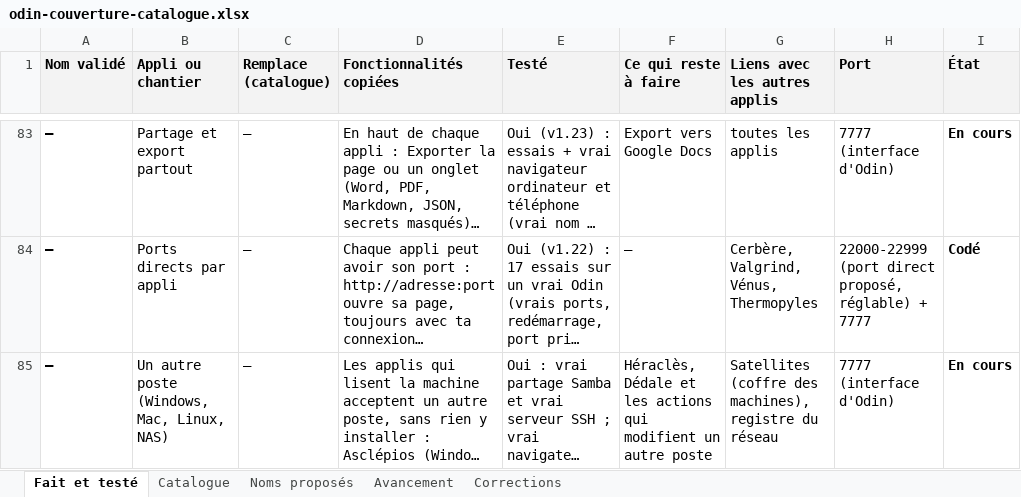
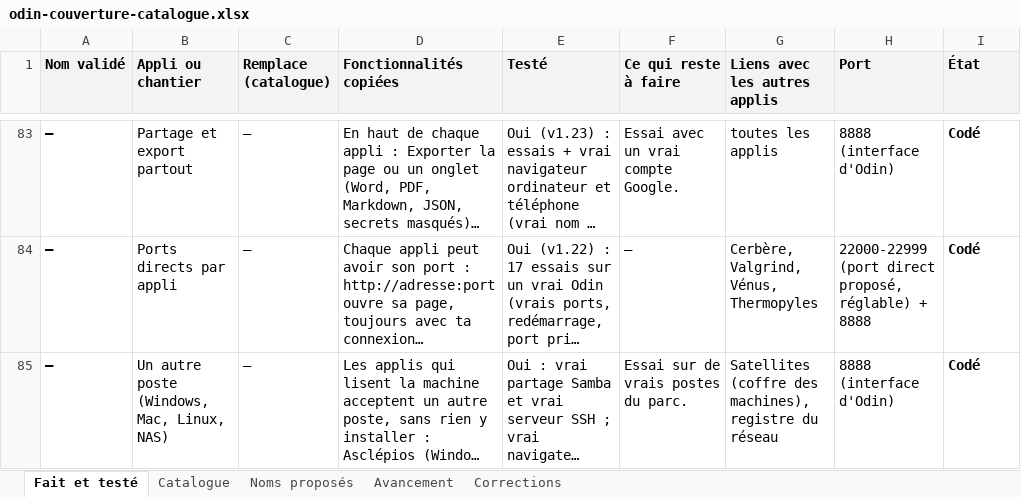
Before and after one commit to TOUFATECH/Odin, an Excel workbook: docs/odin-couverture-catalogue.xlsx, sheet Fait et testé, drawn as a sheet; only a part is shown, gaps mark what is left out; long unchanged cells end in …; values as stored, in another font and other column widths than the file's, no borders; conditional formats not drawn; the diff covers the shown part only; the diff names each change by its address in the sheet, - before the commit and + after, or states it on an @@ line.

Commit message:
v1.35.0 : Odin sur 8888, chaque appli sur son port (8FNN par famille), modifiable dans l'appli et les réglages

```diff
--- a/docs/odin-couverture-catalogue.xlsx (sheet Fait et testé)
+++ b/docs/odin-couverture-catalogue.xlsx (sheet Fait et testé)
-F83 (Ce qui reste à faire): Export vers Google Docs
+F83 (Ce qui reste à faire): Essai avec un vrai compte Google.
-H83 (Port): 7777 (interface d'Odin)
+H83 (Port): 8888 (interface d'Odin)
-I83 (État): En cours
+I83 (État): Codé
-H84 (Port): …réglable) + 7777
+H84 (Port): …réglable) + 8888
-F85 (Ce qui reste à faire): Héraclès, Dédale et les actions qui modifient un autre poste
+F85 (Ce qui reste à faire): Essai sur de vrais postes du parc.
-H85 (Port): 7777 (interface d'Odin)
+H85 (Port): 8888 (interface d'Odin)
-I85 (État): En cours
+I85 (État): Codé
```
Also changed, not shown: 92 edited cells elsewhere in this sheet, sheet Catalogue, 53 other files.
